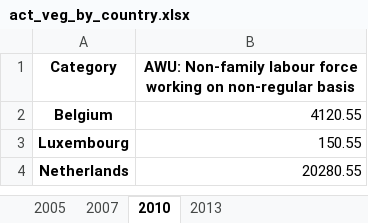
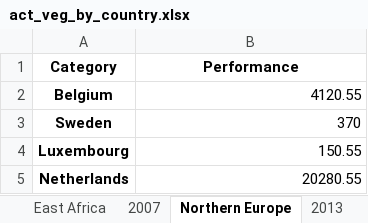
Before and after one commit to sbsimo/webtools, an Excel workbook: data/act_veg_by_country.xlsx, sheet Northern Europe, drawn as a sheet; values as stored, in another font and other column widths than the file's, no borders; the diff names each change by its address in the sheet, - before the commit and + after, or states it on an @@ line.

```diff
--- a/data/act_veg_by_country.xlsx (sheet Northern Europe)
+++ b/data/act_veg_by_country.xlsx (sheet Northern Europe)
-sheet tab: 2005
+sheet tab: East Africa
-sheet tab: 2010
+sheet tab: Northern Europe
-B1: AWU: Non-family labour force working on non-regular basis
+B1: Performance
+row 3: Sweden | 370
```
Also changed, not shown: sheet East Africa.
